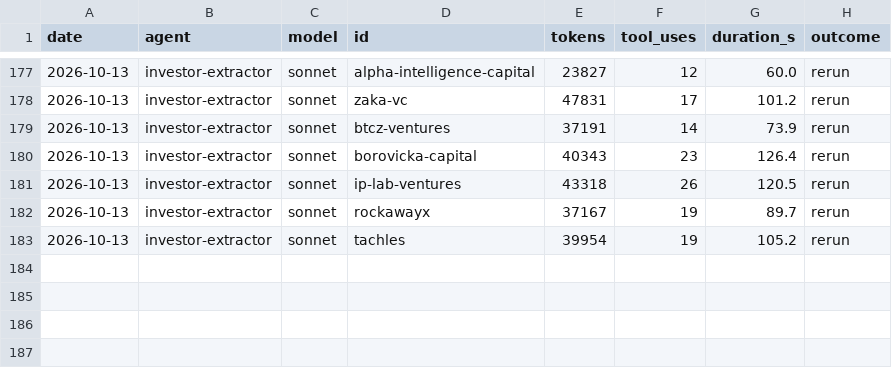
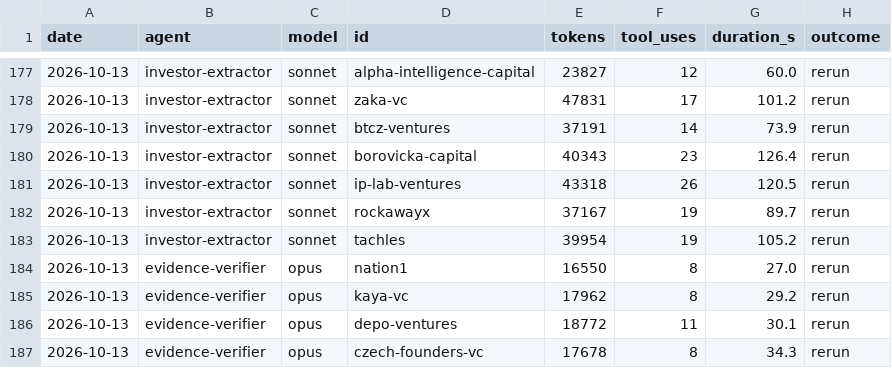
Before and after one commit to DavidKoktavy/investor-db, a CSV file: data/runs/run_log.csv, drawn as a sheet; only a part is shown, gaps mark what is left out.

```diff
--- a/data/runs/run_log.csv
+++ b/data/runs/run_log.csv
@@ -183 +183,5 @@ date,agent,model,id,tokens,tool_uses,duration_s,outcome
 2026-10-13,investor-extractor,sonnet,tachles,39954,19,105.2,rerun
+2026-10-13,evidence-verifier,opus,nation1,16550,8,27.0,rerun
+2026-10-13,evidence-verifier,opus,kaya-vc,17962,8,29.2,rerun
+2026-10-13,evidence-verifier,opus,depo-ventures,18772,11,30.1,rerun
+2026-10-13,evidence-verifier,opus,czech-founders-vc,17678,8,34.3,rerun
```
Also changed, not shown: 4 other files.
